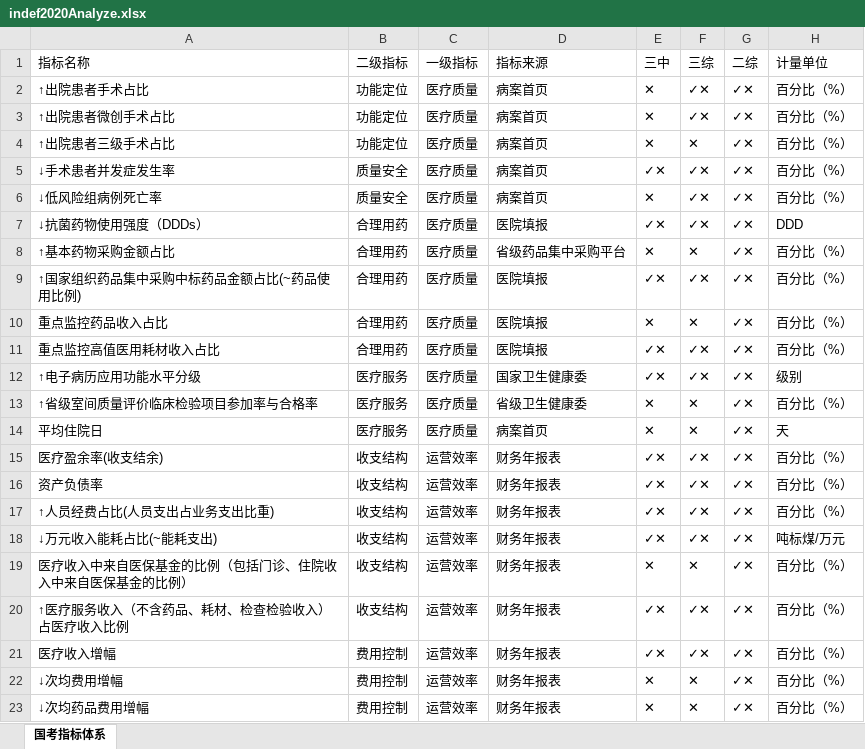
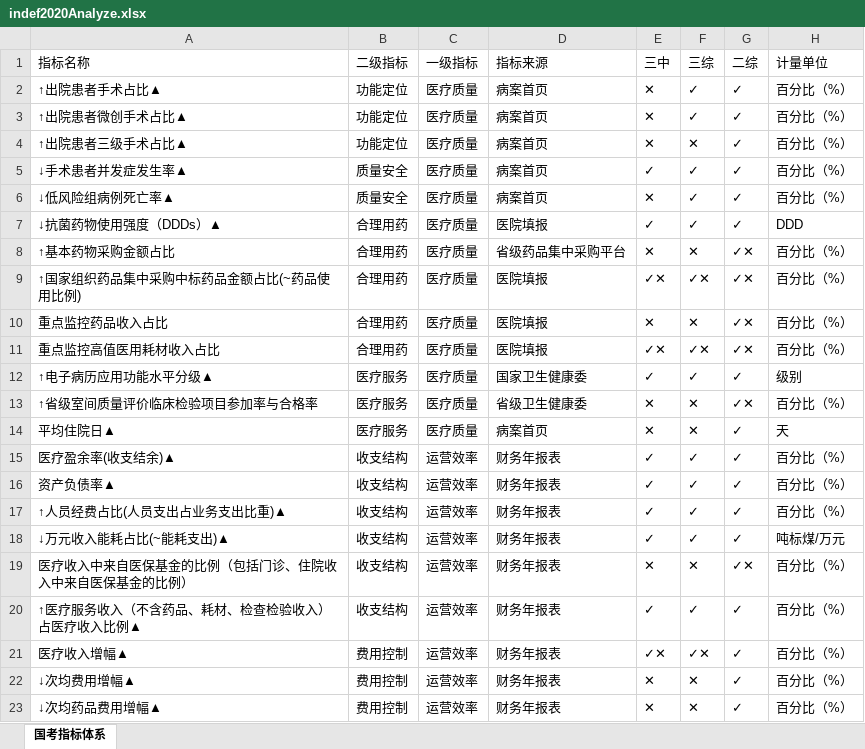
Before and after one commit to Tostig0916/hqcoffee, an Excel workbook: outputs/Excel/indef2020Analyze.xlsx, sheet 国考指标体系, drawn as a sheet; only a part is shown; values as stored, in another font and other column widths than the file's, no borders; the diff covers the shown part only; the diff names each change by its address in the sheet, - before the commit and + after, or states it on an @@ line.

```diff
--- a/outputs/Excel/indef2020Analyze.xlsx (sheet 国考指标体系)
+++ b/outputs/Excel/indef2020Analyze.xlsx (sheet 国考指标体系)
-A2 (指标名称): ↑出院患者手术占比
+A2 (指标名称): ↑出院患者手术占比▲
-F2:F3 (三综): ✓✕
+F2:F3 (三综): ✓
-G2:G7 (二综): ✓✕
+G2:G7 (二综): ✓
-A3 (指标名称): ↑出院患者微创手术占比
+A3 (指标名称): ↑出院患者微创手术占比▲
-A4 (指标名称): ↑出院患者三级手术占比
+A4 (指标名称): ↑出院患者三级手术占比▲
-A5 (指标名称): ↓手术患者并发症发生率
+A5 (指标名称): ↓手术患者并发症发生率▲
-E5 (三中): ✓✕
+E5 (三中): ✓
-F5:F7 (三综): ✓✕
+F5:F7 (三综): ✓
-A6 (指标名称): ↓低风险组病例死亡率
+A6 (指标名称): ↓低风险组病例死亡率▲
-A7 (指标名称): ↓抗菌药物使用强度（DDDs）
+A7 (指标名称): ↓抗菌药物使用强度（DDDs）▲
-E7 (三中): ✓✕
+E7 (三中): ✓
-A12 (指标名称): ↑电子病历应用功能水平分级
+A12 (指标名称): ↑电子病历应用功能水平分级▲
-E12 (三中): ✓✕
+E12 (三中): ✓
-F12 (三综): ✓✕
+F12 (三综): ✓
-G12 (二综): ✓✕
+G12 (二综): ✓
-A14 (指标名称): 平均住院日
+A14 (指标名称): 平均住院日▲
-G14:G18 (二综): ✓✕
+G14:G18 (二综): ✓
-A15 (指标名称): 医疗盈余率(收支结余)
+A15 (指标名称): 医疗盈余率(收支结余)▲
-E15:E18 (三中): ✓✕
+E15:E18 (三中): ✓
-F15:F18 (三综): ✓✕
+F15:F18 (三综): ✓
-A16 (指标名称): 资产负债率
+A16 (指标名称): 资产负债率▲
-A17 (指标名称): ↑人员经费占比(人员支出占业务支出比重)
+A17 (指标名称): ↑人员经费占比(人员支出占业务支出比重)▲
-A18 (指标名称): ↓万元收入能耗占比(~能耗支出)
+A18 (指标名称): ↓万元收入能耗占比(~能耗支出)▲
-A20 (指标名称): ↑医疗服务收入（不含药品、耗材、检查检验收入）占医疗收入比例
+A20 (指标名称): ↑医疗服务收入（不含药品、耗材、检查检验收入）占医疗收入比例▲
-E20 (三中): ✓✕
+E20 (三中): ✓
-F20 (三综): ✓✕
+F20 (三综): ✓
-G20:G23 (二综): ✓✕
+G20:G23 (二综): ✓
-A21 (指标名称): 医疗收入增幅
+A21 (指标名称): 医疗收入增幅▲
-A22 (指标名称): ↓次均费用增幅
+A22 (指标名称): ↓次均费用增幅▲
-A23 (指标名称): ↓次均药品费用增幅
+A23 (指标名称): ↓次均药品费用增幅▲
```
Also changed, not shown: 77 edited cells elsewhere in this sheet, 6 other files.
